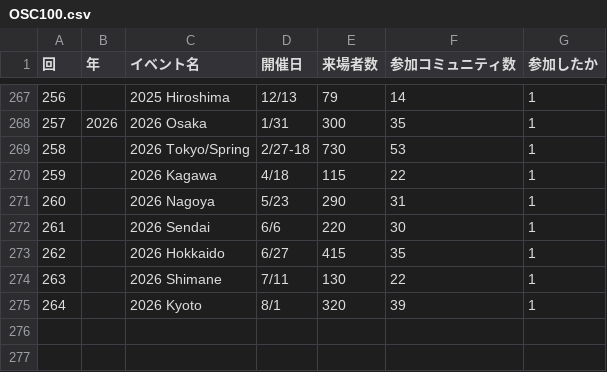
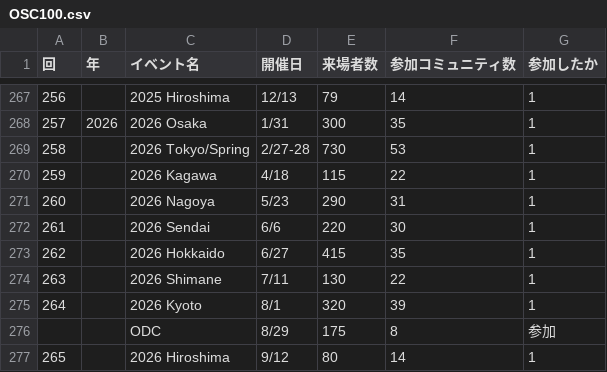
Before and after one commit to ebijun/NetBSD, a CSV file: Guide/OSC/OSC100.csv, drawn as a sheet; only a part is shown, gaps mark what is left out.

```diff
--- a/Guide/OSC/OSC100.csv
+++ b/Guide/OSC/OSC100.csv
@@ -268,3 +268,3 @@
 257,2026,2026 Osaka,1/31,300,35,1
-258,,2026 Tokyo/Spring,2/27-18,730,53,1
+258,,2026 Tokyo/Spring,2/27-28,730,53,1
 259,,2026 Kagawa,4/18,115,22,1
@@ -275 +275,3 @@
 264,,2026 Kyoto,8/1,320,39,1
+,,ODC ,8/29,175,8,参加
+265,,2026 Hiroshima,9/12,80,14,1
```
Also changed, not shown: 2 other files.
